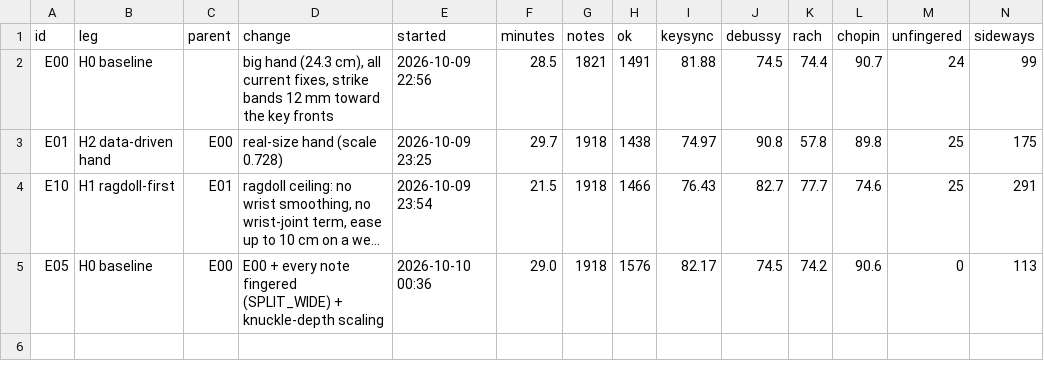
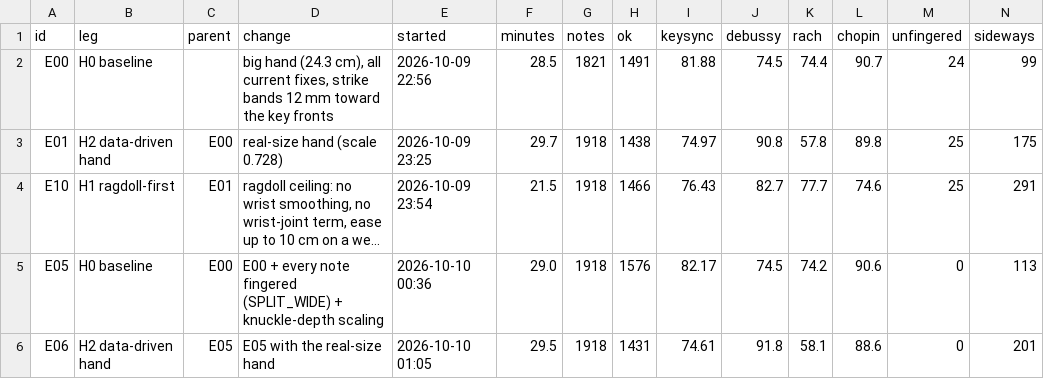
Before and after one commit to newjordan/h3_band_TFCV, a CSV file: lab/results.csv, drawn as a sheet; only a part is shown; long unchanged cells end in …; rows hold the shown columns only; the diff names each change by its address in the sheet, - before the commit and + after, or states it on an @@ line.

```diff
--- a/lab/results.csv
+++ b/lab/results.csv
+row 6: E06 | H2 data-driven hand | E05 | E05 with the real-size hand | 2026-10-10 01:05 | 29.5 | 1918 | 1431 | 74.61 | 91.8 | 58.1 | 88.6 | 0 | 201
```
Also changed, not shown: 7 other files.
